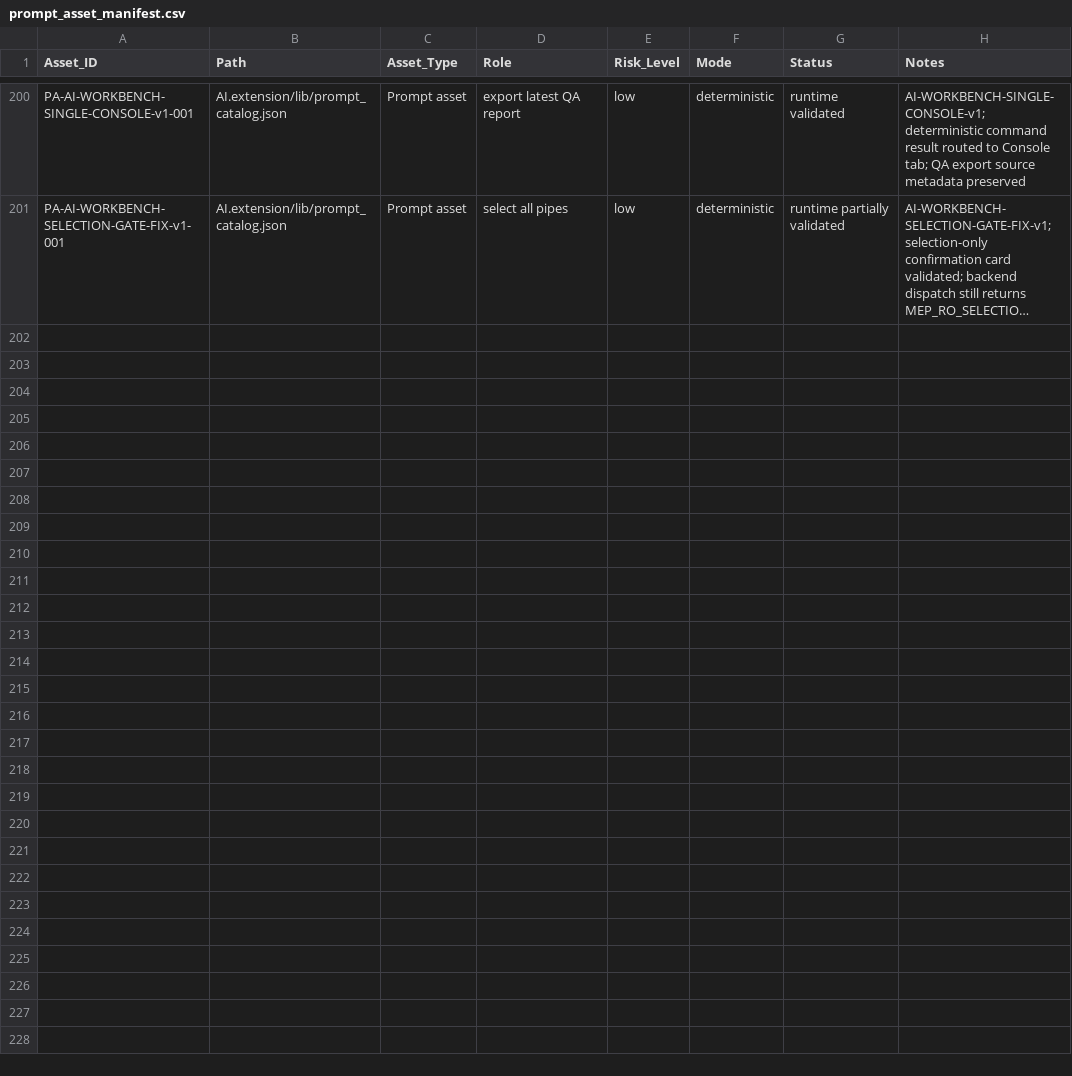
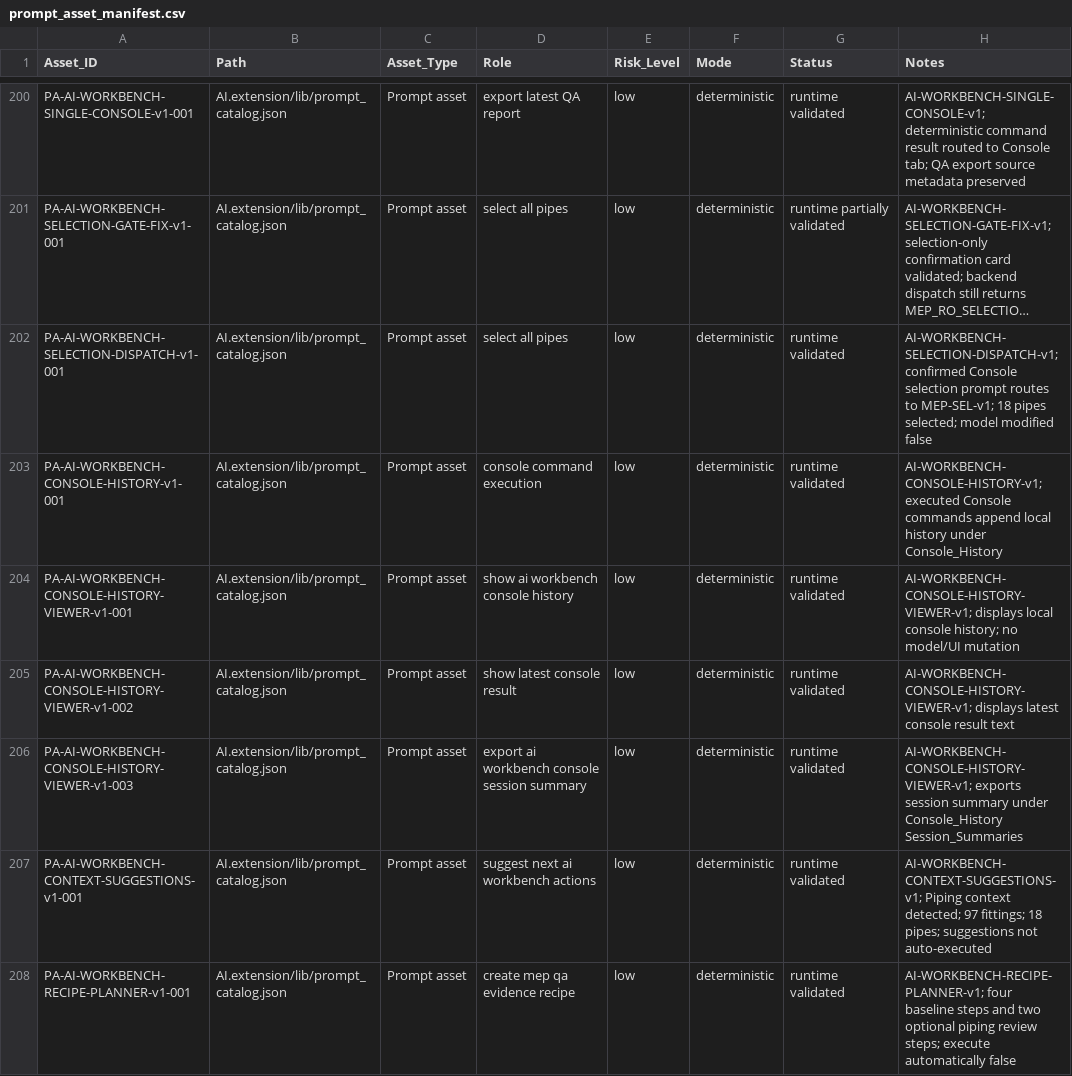
Before and after one commit to BIM3DNA/AI-Systems-Intelligent-Automation, a CSV file: WBSO/Data_Models/prompt_asset_manifest.csv, drawn as a sheet; only a part is shown, gaps mark what is left out; long unchanged cells end in …; the diff covers the shown part only; the diff names each change by its address in the sheet, - before the commit and + after, or states it on an @@ line.

Commit message:
Updated project WBSO...

```diff
--- a/WBSO/Data_Models/prompt_asset_manifest.csv
+++ b/WBSO/Data_Models/prompt_asset_manifest.csv
+row 202: PA-AI-WORKBENCH-SELECTION-DISPATCH-v1-001 | AI.extension/lib/prompt_catalog.json | Prompt asset | select all pipes | low | deterministic | runtime validated | AI-WORKBENCH-SELECTION-DISPATCH-v1; confirmed Console selection prompt routes to MEP-SEL-v1; 18 pipes selected; model modified false
+row 203: PA-AI-WORKBENCH-CONSOLE-HISTORY-v1-001 | AI.extension/lib/prompt_catalog.json | Prompt asset | console command execution | low | deterministic | runtime validated | AI-WORKBENCH-CONSOLE-HISTORY-v1; executed Console commands append local history under Console_History
+row 204: PA-AI-WORKBENCH-CONSOLE-HISTORY-VIEWER-v1-001 | AI.extension/lib/prompt_catalog.json | Prompt asset | show ai workbench console history | low | deterministic | runtime validated | AI-WORKBENCH-CONSOLE-HISTORY-VIEWER-v1; displays local console history; no model/UI mutation
+row 205: PA-AI-WORKBENCH-CONSOLE-HISTORY-VIEWER-v1-002 | AI.extension/lib/prompt_catalog.json | Prompt asset | show latest console result | low | deterministic | runtime validated | AI-WORKBENCH-CONSOLE-HISTORY-VIEWER-v1; displays latest console result text
+row 206: PA-AI-WORKBENCH-CONSOLE-HISTORY-VIEWER-v1-003 | AI.extension/lib/prompt_catalog.json | Prompt asset | export ai workbench console session summary | low | deterministic | runtime validated | AI-WORKBENCH-CONSOLE-HISTORY-VIEWER-v1; exports session summary under Console_History Session_Summaries
+row 207: PA-AI-WORKBENCH-CONTEXT-SUGGESTIONS-v1-001 | AI.extension/lib/prompt_catalog.json | Prompt asset | suggest next ai workbench actions | low | deterministic | runtime validated | AI-WORKBENCH-CONTEXT-SUGGESTIONS-v1; Piping context detected; 97 fittings; 18 pipes; suggestions not auto-executed
+row 208: PA-AI-WORKBENCH-RECIPE-PLANNER-v1-001 | AI.extension/lib/prompt_catalog.json | Prompt asset | create mep qa evidence recipe | low | deterministic | runtime validated | AI-WORKBENCH-RECIPE-PLANNER-v1; four baseline steps and two optional piping review steps; execute automatically false
```
Also changed, not shown: 6 added rows elsewhere in this file, 10 other files.
